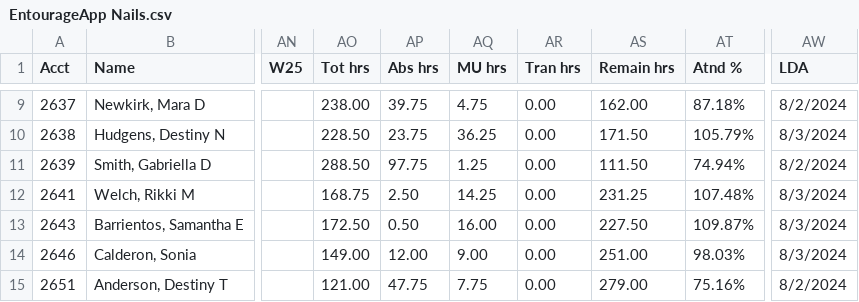
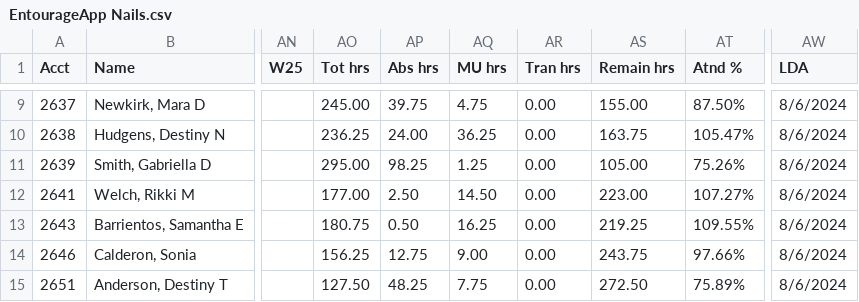
Before and after one commit to SpencerReno/EntourageApp, a CSV file: CSV Files/EntourageApp Nails.csv, drawn as a sheet; only a part is shown, gaps mark what is left out; the diff covers the shown part only; the diff names each change by its address in the sheet, - before the commit and + after, or states it on an @@ line.

```diff
--- a/CSV Files/EntourageApp Nails.csv
+++ b/CSV Files/EntourageApp Nails.csv
-AO9 (Tot hrs): 238.00
+AO9 (Tot hrs): 245.00
-AS9 (Remain hrs): 162.00
+AS9 (Remain hrs): 155.00
-AT9 (Atnd %): 87.18%
+AT9 (Atnd %): 87.50%
-AW9 (LDA): 8/2/2024
+AW9 (LDA): 8/6/2024
-AO10 (Tot hrs): 228.50
+AO10 (Tot hrs): 236.25
-AP10 (Abs hrs): 23.75
+AP10 (Abs hrs): 24.00
-AS10 (Remain hrs): 171.50
+AS10 (Remain hrs): 163.75
-AT10 (Atnd %): 105.79%
+AT10 (Atnd %): 105.47%
-AW10 (LDA): 8/3/2024
+AW10 (LDA): 8/6/2024
-AO11 (Tot hrs): 288.50
+AO11 (Tot hrs): 295.00
-AP11 (Abs hrs): 97.75
+AP11 (Abs hrs): 98.25
-AS11 (Remain hrs): 111.50
+AS11 (Remain hrs): 105.00
-AT11 (Atnd %): 74.94%
+AT11 (Atnd %): 75.26%
-AW11 (LDA): 8/2/2024
+AW11 (LDA): 8/6/2024
-AO12 (Tot hrs): 168.75
+AO12 (Tot hrs): 177.00
-AQ12 (MU hrs): 14.25
+AQ12 (MU hrs): 14.50
-AS12 (Remain hrs): 231.25
+AS12 (Remain hrs): 223.00
-AT12 (Atnd %): 107.48%
+AT12 (Atnd %): 107.27%
-AW12:AW14 (LDA): 8/3/2024
+AW12:AW14 (LDA): 8/6/2024
-AO13 (Tot hrs): 172.50
+AO13 (Tot hrs): 180.75
-AQ13 (MU hrs): 16.00
+AQ13 (MU hrs): 16.25
-AS13 (Remain hrs): 227.50
+AS13 (Remain hrs): 219.25
-AT13 (Atnd %): 109.87%
+AT13 (Atnd %): 109.55%
-AO14 (Tot hrs): 149.00
+AO14 (Tot hrs): 156.25
-AP14 (Abs hrs): 12.00
+AP14 (Abs hrs): 12.75
-AS14 (Remain hrs): 251.00
+AS14 (Remain hrs): 243.75
-AT14 (Atnd %): 98.03%
+AT14 (Atnd %): 97.66%
-AO15 (Tot hrs): 121.00
+AO15 (Tot hrs): 127.50
-AP15 (Abs hrs): 47.75
+AP15 (Abs hrs): 48.25
-AS15 (Remain hrs): 279.00
+AS15 (Remain hrs): 272.50
-AT15 (Atnd %): 75.16%
+AT15 (Atnd %): 75.89%
-AW15 (LDA): 8/2/2024
+AW15 (LDA): 8/6/2024
```
Also changed, not shown: 50 edited cells elsewhere in this file.
